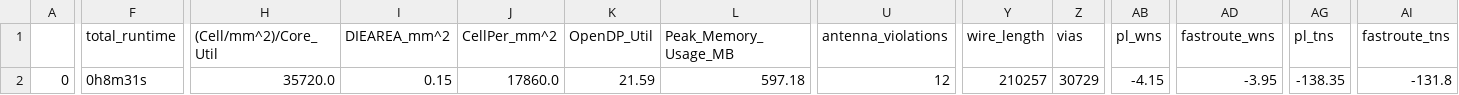
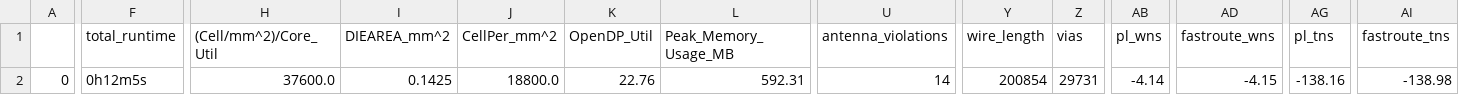
Before and after one commit to navan93/riscduino, a CSV file: signoff/wb_host/final_summary_report.csv, drawn as a sheet; only a part is shown, gaps mark what is left out; the diff covers the shown part only; the diff names each change by its address in the sheet, - before the commit and + after, or states it on an @@ line.

Commit message:
wb_host regenerated

```diff
--- a/signoff/wb_host/final_summary_report.csv
+++ b/signoff/wb_host/final_summary_report.csv
-F2 (total_runtime): 0h8m31s
+F2 (total_runtime): 0h12m5s
-H2 ((Cell/mm^2)/Core_Util): 35720.0
+H2 ((Cell/mm^2)/Core_Util): 37600.0
-I2 (DIEAREA_mm^2): 0.15
+I2 (DIEAREA_mm^2): 0.1425
-J2 (CellPer_mm^2): 17860.0
+J2 (CellPer_mm^2): 18800.0
-K2 (OpenDP_Util): 21.59
+K2 (OpenDP_Util): 22.76
-L2 (Peak_Memory_Usage_MB): 597.18
+L2 (Peak_Memory_Usage_MB): 592.31
-U2 (antenna_violations): 12
+U2 (antenna_violations): 14
-Y2 (wire_length): 210257
+Y2 (wire_length): 200854
-Z2 (vias): 30729
+Z2 (vias): 29731
-AB2 (pl_wns): -4.15
+AB2 (pl_wns): -4.14
-AD2 (fastroute_wns): -3.95
+AD2 (fastroute_wns): -4.15
-AG2 (pl_tns): -138.35
+AG2 (pl_tns): -138.16
-AI2 (fastroute_tns): -131.8
+AI2 (fastroute_tns): -138.98
```
Also changed, not shown: 7 edited cells elsewhere in this file, signoff/user_project_wrapper/final_summary_report.csv, 12 other files.
